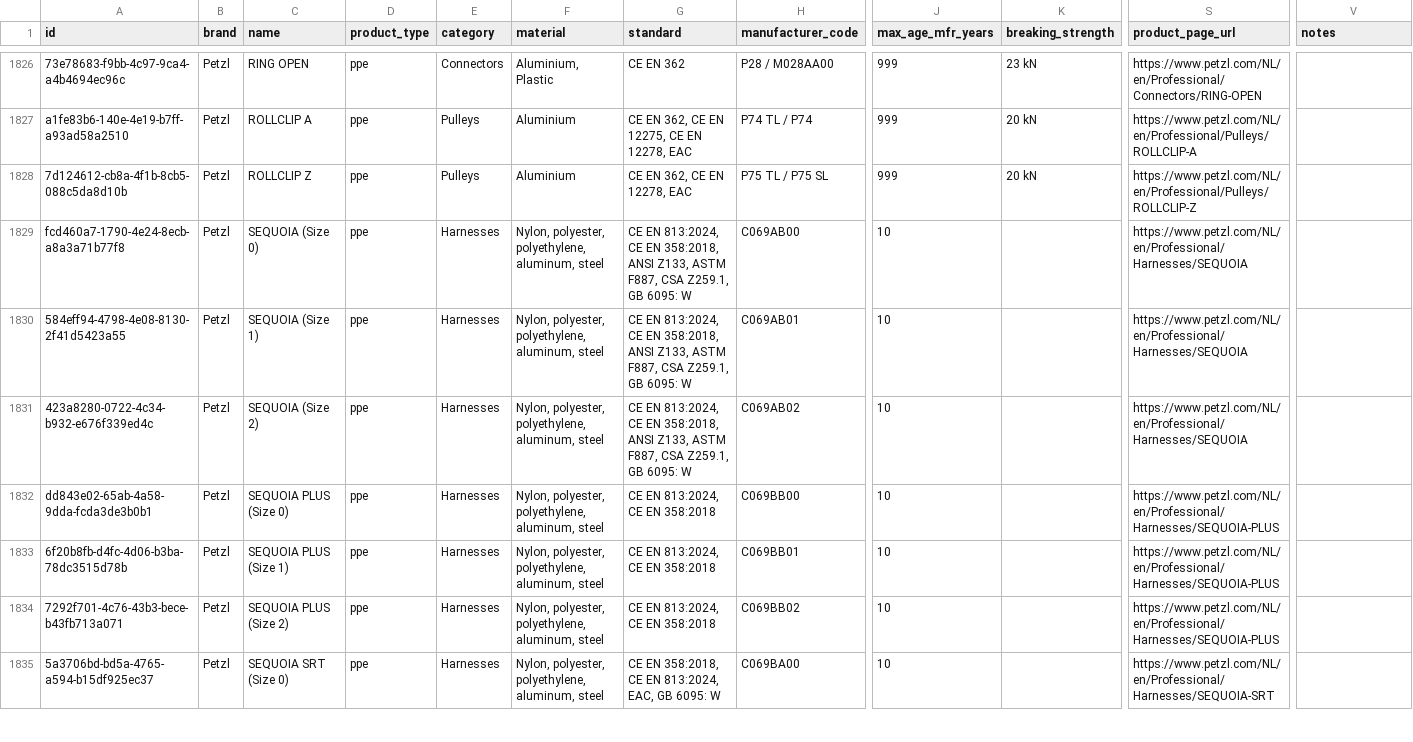
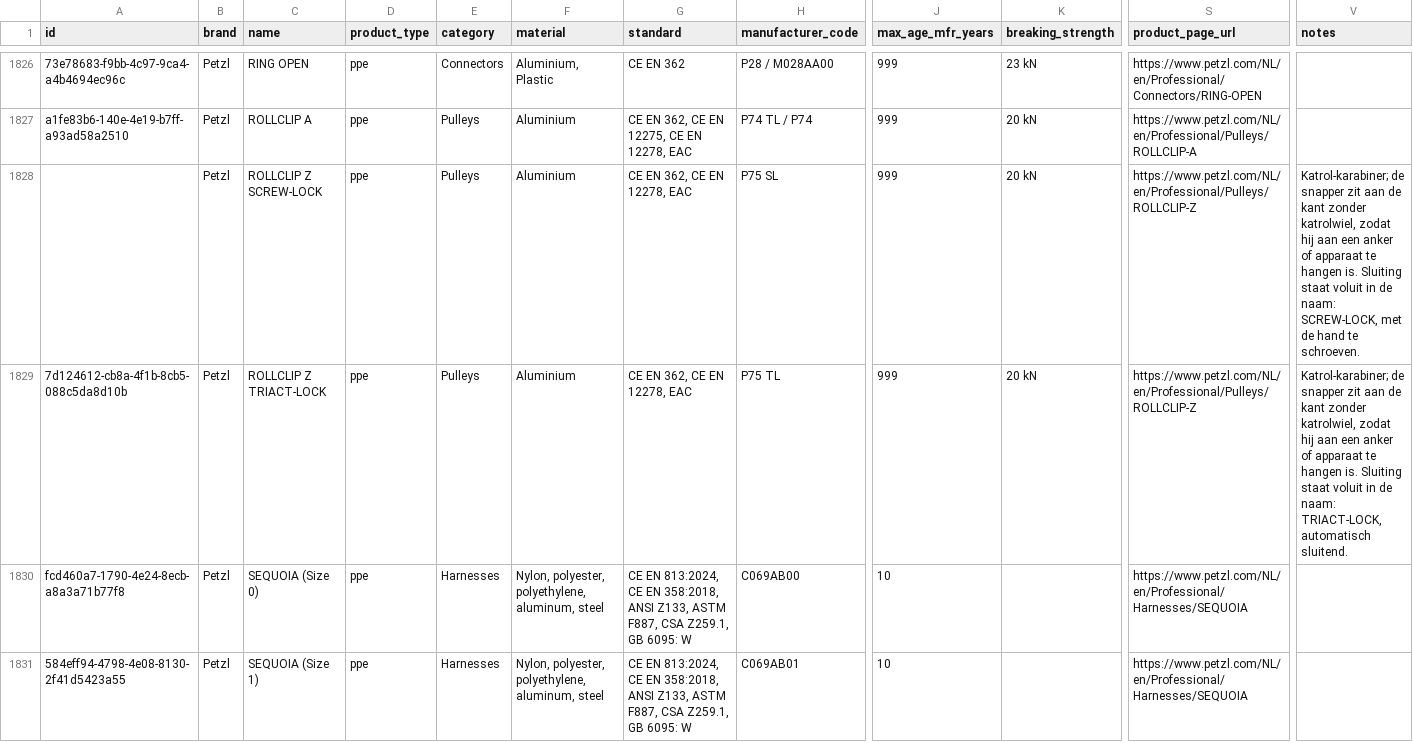
Before and after one commit to Gearonimo-app/gearonimo, a CSV file: catalog/producten.csv, drawn as a sheet; only a part is shown, gaps mark what is left out; the shorter side is filled out with more unchanged rows; addresses are those after the commit; rows hold the shown columns only; the diff names each change by its address in the sheet, - before the commit and + after, or states it on an @@ line.

```diff
--- a/catalog/producten.csv
+++ b/catalog/producten.csv
+row 1828:  | Petzl | ROLLCLIP Z SCREW-LOCK | ppe | Pulleys | Aluminium | CE EN 362, CE EN 12278, EAC | P75 SL | 999 | 20 kN | https://www.petzl.com/NL/en/Professional/Pulleys/ROLLCLIP-Z | Katrol-karabiner; de snapper zit aan de kant zonder katrolwiel, zodat hij aan een anker of apparaat te hangen is. Sluiting staat voluit in de naam: SCREW-LOCK, met de hand te schroeven.
-C1829 (name): ROLLCLIP Z
+C1829 (name): ROLLCLIP Z TRIACT-LOCK
-H1829 (manufacturer_code): P75 TL / P75 SL
+H1829 (manufacturer_code): P75 TL
-V1829 (notes): (empty)
+V1829 (notes): Katrol-karabiner; de snapper zit aan de kant zonder katrolwiel, zodat hij aan een anker of apparaat te hangen is. Sluiting staat voluit in de naam: TRIACT-LOCK, automatisch sluitend.
```
Also changed, not shown: 3 other files.
